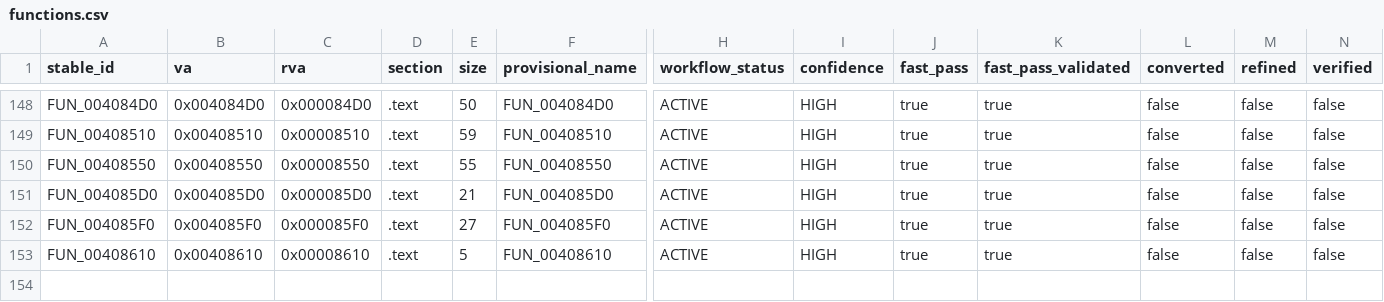
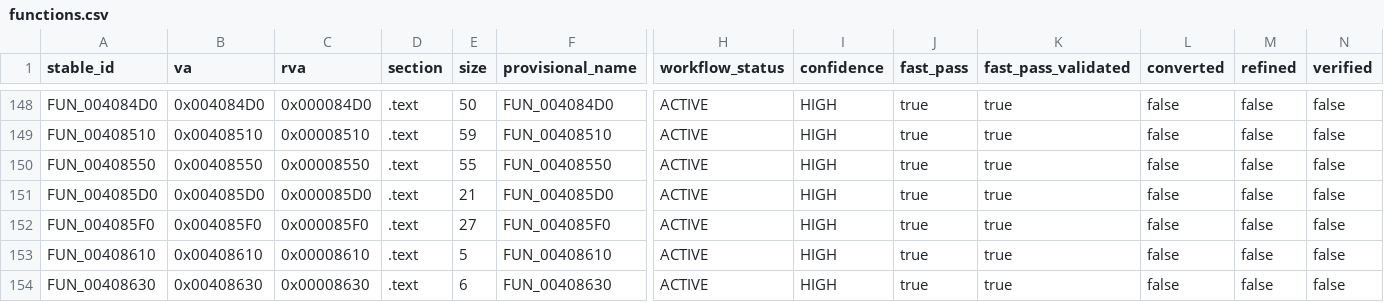
Before and after one commit to Putxo/BioHazard-V-Resurrection, a CSV file: database/functions.csv, drawn as a sheet; only a part is shown, gaps mark what is left out; rows hold the shown columns only; the diff names each change by its address in the sheet, - before the commit and + after, or states it on an @@ line.

```diff
--- a/database/functions.csv
+++ b/database/functions.csv
+row 154: FUN_00408630 | 0x00408630 | 0x00008630 | .text | 6 | FUN_00408630 | ACTIVE | HIGH | true | true | false | false | false
```
